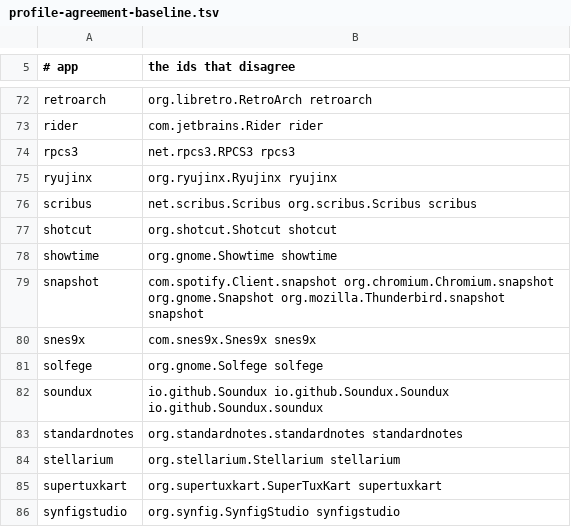
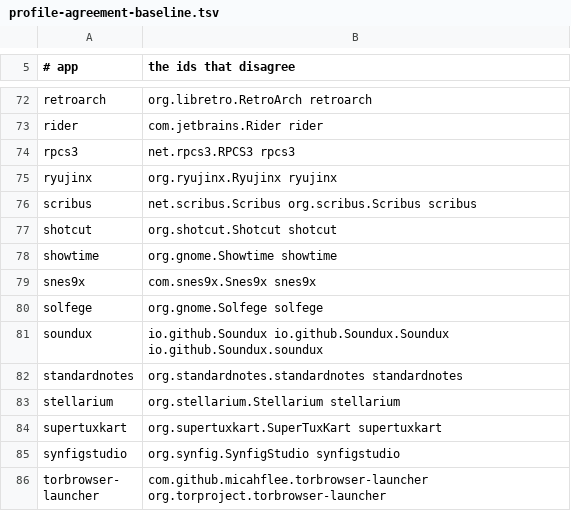
Before and after one commit to arlenos/arlen, a TSV file: dev/profile-agreement-baseline.tsv, drawn as a sheet; only a part is shown, gaps mark what is left out; the shorter side is filled out with more unchanged rows.

```diff
--- a/dev/profile-agreement-baseline.tsv
+++ b/dev/profile-agreement-baseline.tsv
@@ -78,3 +78,2 @@ shotcut	org.shotcut.Shotcut shotcut
 showtime	org.gnome.Showtime showtime
-snapshot	com.spotify.Client.snapshot org.chromium.Chromium.snapshot org.gnome.Snapshot org.mozilla.Thunderbird.snapshot snapshot
 snes9x	com.snes9x.Snes9x snes9x
```
Also changed, not shown: 2 other files.
